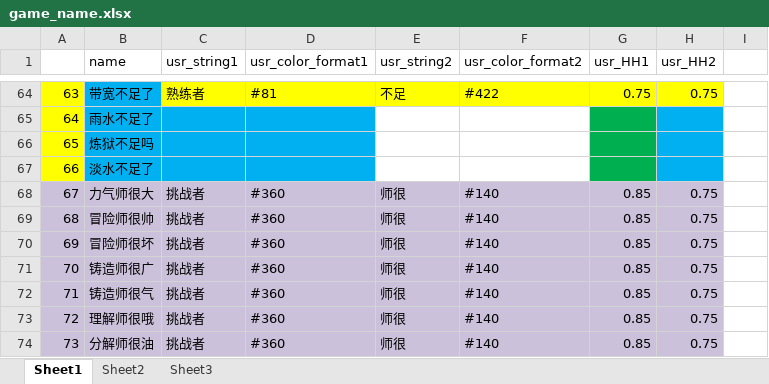
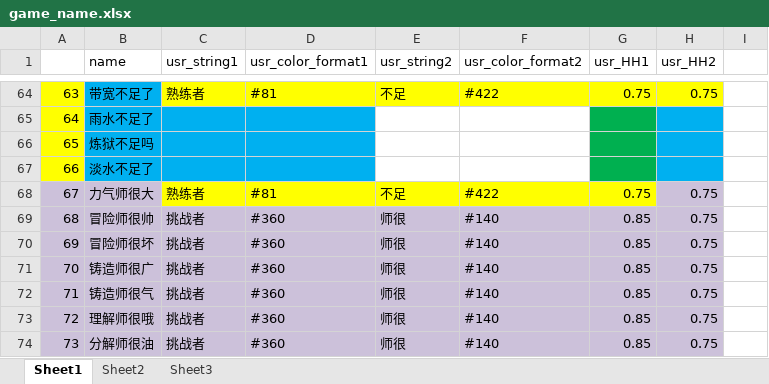
Before and after one commit to Lightman-yang/webdriver_new, an Excel workbook: lw/game_name.xlsx, sheet Sheet1, drawn as a sheet; only a part is shown, gaps mark what is left out; values as stored, in another font and other column widths than the file's, no borders; the diff names each change by its address in the sheet, - before the commit and + after, or states it on an @@ line.

```diff
--- a/lw/game_name.xlsx (sheet Sheet1)
+++ b/lw/game_name.xlsx (sheet Sheet1)
-C68 (usr_string1): 挑战者
+C68 (usr_string1): 熟练者
-C68:G68 fill: #CCC1DA
+C68:G68 fill: #FFFF00
-D68 (usr_color_format1): #360
+D68 (usr_color_format1): #81
-E68 (usr_string2): 师很
+E68 (usr_string2): 不足
-F68 (usr_color_format2): #140
+F68 (usr_color_format2): #422
-G68 (usr_HH1): 0.85
+G68 (usr_HH1): 0.75
```
Also changed, not shown: 1 other file.
